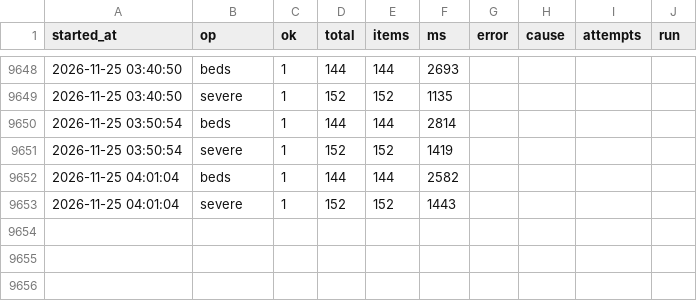
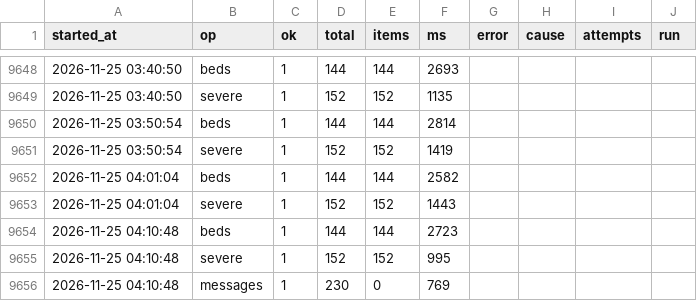
Before and after one commit to hyun19393/GoldenTime, a CSV file: data/runs.csv, drawn as a sheet; only a part is shown, gaps mark what is left out.

```diff
--- a/data/runs.csv
+++ b/data/runs.csv
@@ -9653 +9653,4 @@
 2026-11-25 04:01:04,severe,1,152,152,1443,,,,
+2026-11-25 04:10:48,beds,1,144,144,2723,,,,
+2026-11-25 04:10:48,severe,1,152,152,995,,,,
+2026-11-25 04:10:48,messages,1,230,0,769,,,,
```
Also changed, not shown: data/messages_now.csv, 8 other files.
